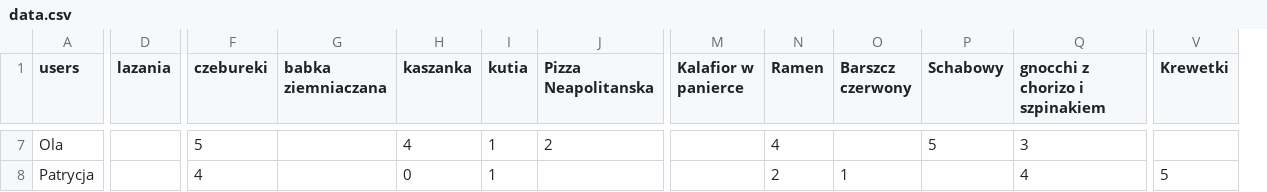
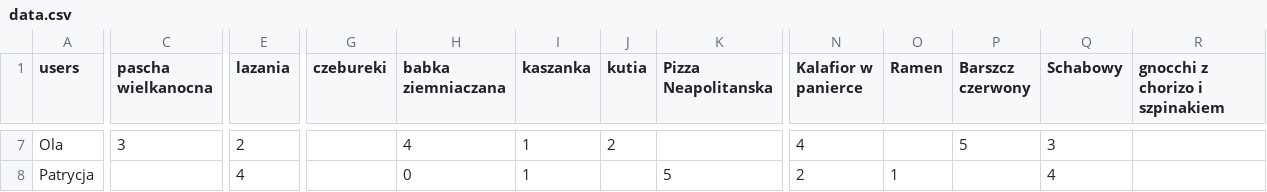
Before and after one commit to OlaWrobe/System-personalizacji-tresci, a CSV file: data.csv, drawn as a sheet; only a part is shown, gaps mark what is left out; removed rows and columns are numbered as before the commit, all else as after; the diff covers the shown part only; the diff names each change by its address in the sheet, - before the commit and + after, or states it on an @@ line.

```diff
--- a/data.csv
+++ b/data.csv
+column C (pascha wielkanocna), row 7: 3
-column V (Krewetki), row 8: 5
-E7 (lazania): (empty)
+E7 (lazania): 2
-G7 (czebureki): 5
+G7 (czebureki): (empty)
-H7 (babka ziemniaczana): (empty)
+H7 (babka ziemniaczana): 4
-I7 (kaszanka): 4
+I7 (kaszanka): 1
-J7 (kutia): 1
+J7 (kutia): 2
-K7 (Pizza Neapolitanska): 2
+K7 (Pizza Neapolitanska): (empty)
-N7 (Kalafior w panierce): (empty)
+N7 (Kalafior w panierce): 4
-O7 (Ramen): 4
+O7 (Ramen): (empty)
-P7 (Barszcz czerwony): (empty)
+P7 (Barszcz czerwony): 5
-Q7 (Schabowy): 5
+Q7 (Schabowy): 3
-R7 (gnocchi z chorizo i szpinakiem): 3
+R7 (gnocchi z chorizo i szpinakiem): (empty)
-E8 (lazania): (empty)
+E8 (lazania): 4
-G8 (czebureki): 4
+G8 (czebureki): (empty)
-H8 (babka ziemniaczana): (empty)
+H8 (babka ziemniaczana): 0
-I8 (kaszanka): 0
+I8 (kaszanka): 1
-J8 (kutia): 1
+J8 (kutia): (empty)
-K8 (Pizza Neapolitanska): (empty)
+K8 (Pizza Neapolitanska): 5
-N8 (Kalafior w panierce): (empty)
+N8 (Kalafior w panierce): 2
-O8 (Ramen): 2
+O8 (Ramen): 1
-P8 (Barszcz czerwony): 1
+P8 (Barszcz czerwony): (empty)
-Q8 (Schabowy): (empty)
+Q8 (Schabowy): 4
-R8 (gnocchi z chorizo i szpinakiem): 4
+R8 (gnocchi z chorizo i szpinakiem): (empty)
```
Also changed, not shown: 137 edited cells elsewhere in this file, 1 other file.
